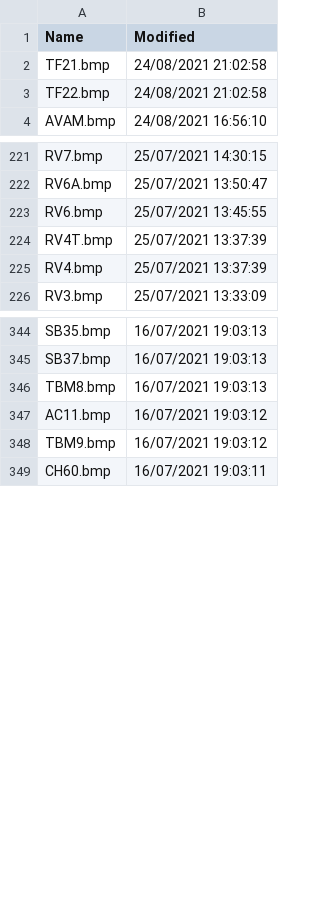
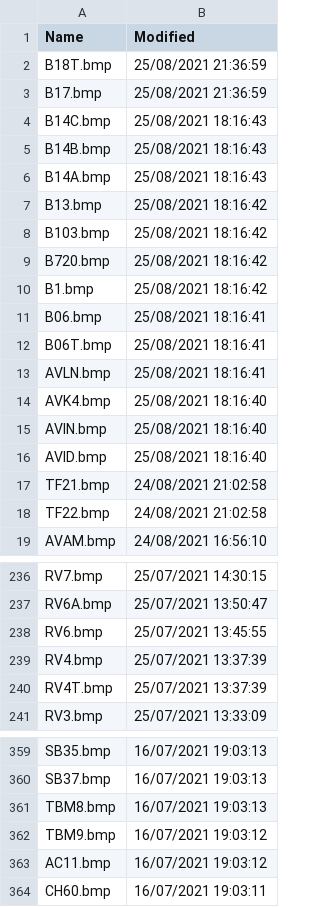
Before and after one commit to classicvalues/VRSOperatorFlags, a CSV file: DVSilhouettes.csv, drawn as a sheet; only a part is shown, gaps mark what is left out.

```diff
--- a/DVSilhouettes.csv
+++ b/DVSilhouettes.csv
@@ -1,2 +1,17 @@
 Name,Modified
+B18T.bmp,25/08/2021 21:36:59
+B17.bmp,25/08/2021 21:36:59
+B14C.bmp,25/08/2021 18:16:43
+B14B.bmp,25/08/2021 18:16:43
+B14A.bmp,25/08/2021 18:16:43
+B13.bmp,25/08/2021 18:16:42
+B103.bmp,25/08/2021 18:16:42
+B720.bmp,25/08/2021 18:16:42
+B1.bmp,25/08/2021 18:16:42
+B06.bmp,25/08/2021 18:16:41
+B06T.bmp,25/08/2021 18:16:41
+AVLN.bmp,25/08/2021 18:16:41
+AVK4.bmp,25/08/2021 18:16:40
+AVIN.bmp,25/08/2021 18:16:40
+AVID.bmp,25/08/2021 18:16:40
 TF21.bmp,24/08/2021 21:02:58
@@ -223,4 +238,4 @@ RV6A.bmp,25/07/2021 13:50:47
 RV6.bmp,25/07/2021 13:45:55
+RV4.bmp,25/07/2021 13:37:39
 RV4T.bmp,25/07/2021 13:37:39
-RV4.bmp,25/07/2021 13:37:39
 RV3.bmp,25/07/2021 13:33:09
@@ -346,4 +361,4 @@ SB37.bmp,16/07/2021 19:03:13
 TBM8.bmp,16/07/2021 19:03:13
+TBM9.bmp,16/07/2021 19:03:12
 AC11.bmp,16/07/2021 19:03:12
-TBM9.bmp,16/07/2021 19:03:12
 CH60.bmp,16/07/2021 19:03:11
```
Also changed, not shown: Silhouettes.csv, 2 other files.
